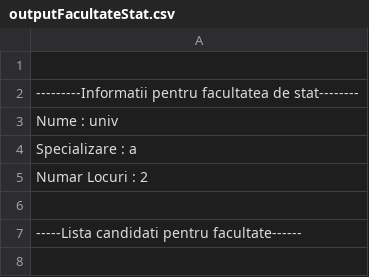
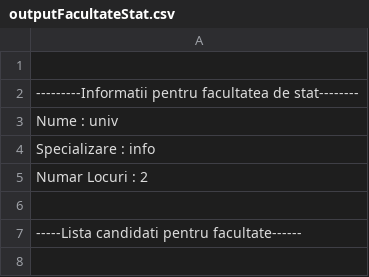
Before and after one commit to Prutii35/ProiectPAO, a CSV file: data/outputFacultateStat.csv, drawn as a sheet; only a part is shown.

```diff
--- a/data/outputFacultateStat.csv
+++ b/data/outputFacultateStat.csv
@@ -3,3 +3,3 @@
 Nume : univ,
-Specializare : a,
+Specializare : info,
 Numar Locuri : 2,
```
Also changed, not shown: data/audit.csv, data/outputFacultatePrivata.csv.
